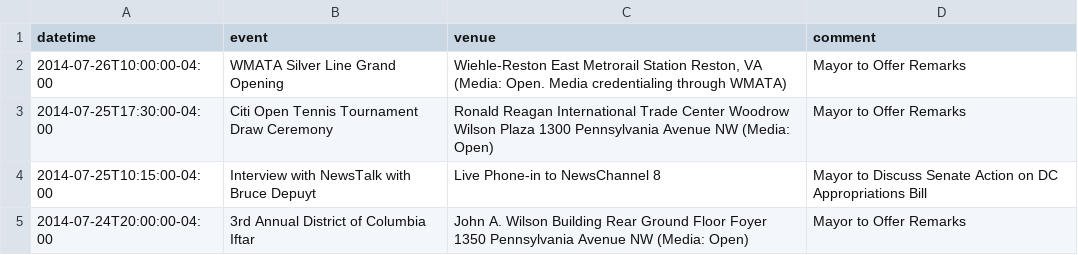
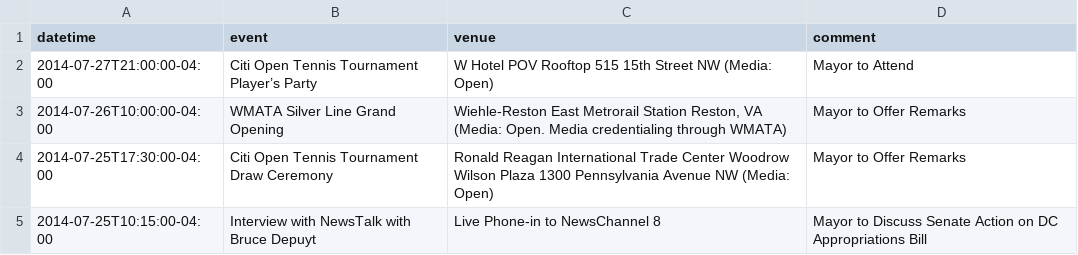
Before and after one commit to ajschumacher/dc_mayor_schedule, a CSV file: data/mayor_events.csv, drawn as a sheet; only a part is shown; the shorter side is filled out with more unchanged rows; the diff names each change by its address in the sheet, - before the commit and + after, or states it on an @@ line.

```diff
--- a/data/mayor_events.csv
+++ b/data/mayor_events.csv
+row 2: 2014-07-27T21:00:00-04:00 | Citi Open Tennis Tournament Player’s Party | W Hotel POV Rooftop 515 15th Street NW (Media: Open) | Mayor to Attend
```
Also changed, not shown: 1 other file.
